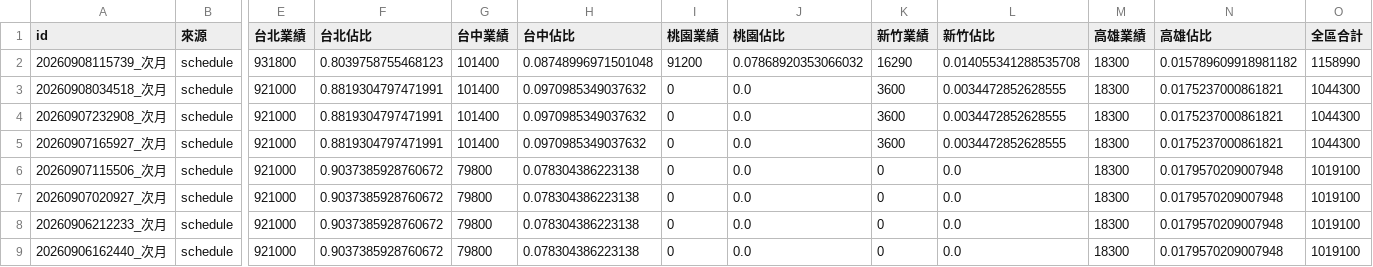
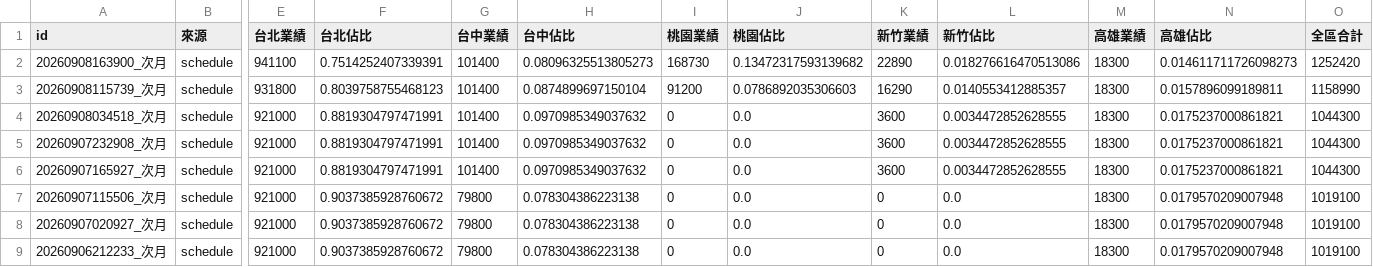
Before and after one commit to jenny-smart/tool-system, a CSV file: dashboard_data/latest/next_month_daily_df.csv, drawn as a sheet; only a part is shown, gaps mark what is left out; the shorter side is filled out with more unchanged rows; addresses are those after the commit; rows hold the shown columns only; the diff names each change by its address in the sheet, - before the commit and + after, or states it on an @@ line.

```diff
--- a/dashboard_data/latest/next_month_daily_df.csv
+++ b/dashboard_data/latest/next_month_daily_df.csv
+row 2: 20260908163900_次月 | schedule | 941100 | 0.7514252407339391 | 101400 | 0.08096325513805273 | 168730 | 0.13472317593139682 | 22890 | 0.018276616470513086 | 18300 | 0.014611711726098273 | 1252420
-H3 (台中佔比): 0.08748996971501048
+H3 (台中佔比): 0.0874899697150104
-J3 (桃園佔比): 0.07868920353066032
+J3 (桃園佔比): 0.0786892035306603
-L3 (新竹佔比): 0.014055341288535708
+L3 (新竹佔比): 0.0140553412885357
-N3 (高雄佔比): 0.015789609918981182
+N3 (高雄佔比): 0.0157896099189811
```
Also changed, not shown: dashboard_data/latest/daily_df.csv, dashboard_data/latest/df1.csv, 6 other files.
